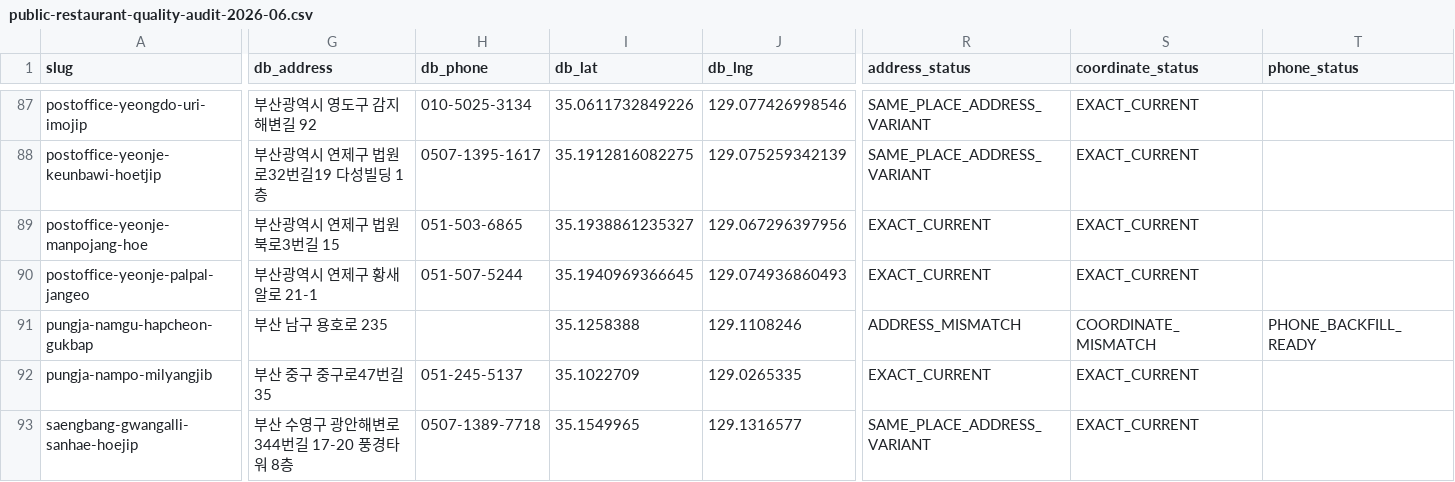
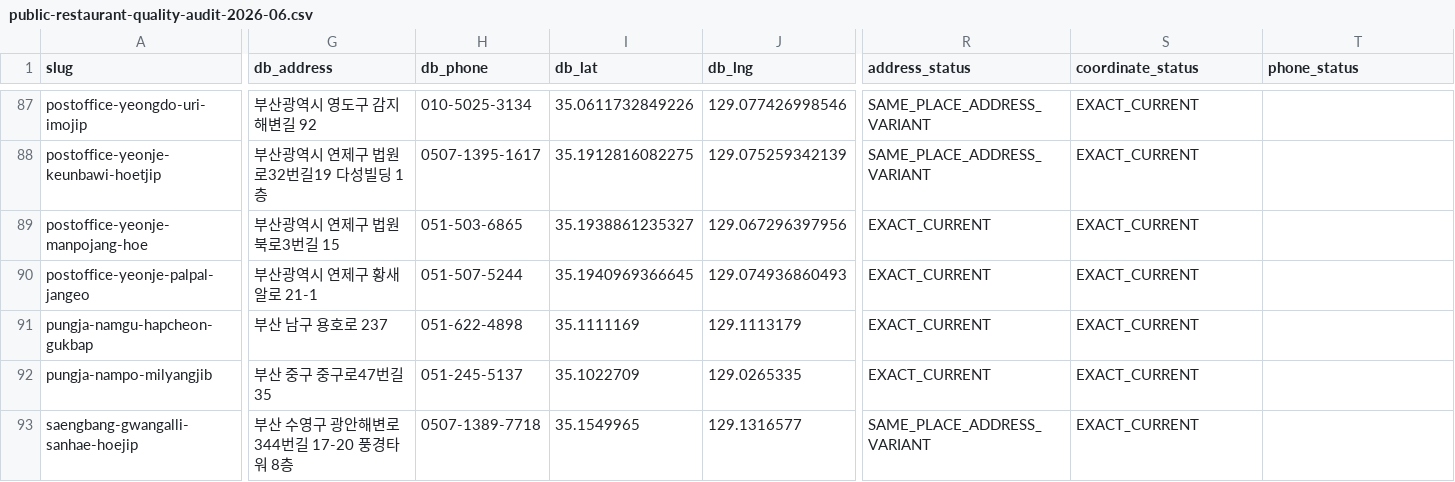
Before and after one commit to dunbar-link/naonzip, a CSV file: reports/data-quality/public-restaurant-quality-audit-2026-06.csv, drawn as a sheet; only a part is shown, gaps mark what is left out; the diff covers the shown part only; the diff names each change by its address in the sheet, - before the commit and + after, or states it on an @@ line.

```diff
--- a/reports/data-quality/public-restaurant-quality-audit-2026-06.csv
+++ b/reports/data-quality/public-restaurant-quality-audit-2026-06.csv
-G91 (db_address): 부산 남구 용호로 235
+G91 (db_address): 부산 남구 용호로 237
-H91 (db_phone): (empty)
+H91 (db_phone): 051-622-4898
-I91 (db_lat): 35.1258388
+I91 (db_lat): 35.1111169
-J91 (db_lng): 129.1108246
+J91 (db_lng): 129.1113179
-R91 (address_status): ADDRESS_MISMATCH
+R91 (address_status): EXACT_CURRENT
-S91 (coordinate_status): COORDINATE_MISMATCH
+S91 (coordinate_status): EXACT_CURRENT
-T91 (phone_status): PHONE_BACKFILL_READY
+T91 (phone_status): (empty)
```
Also changed, not shown: 3 edited cells elsewhere in this file, 2 other files.
